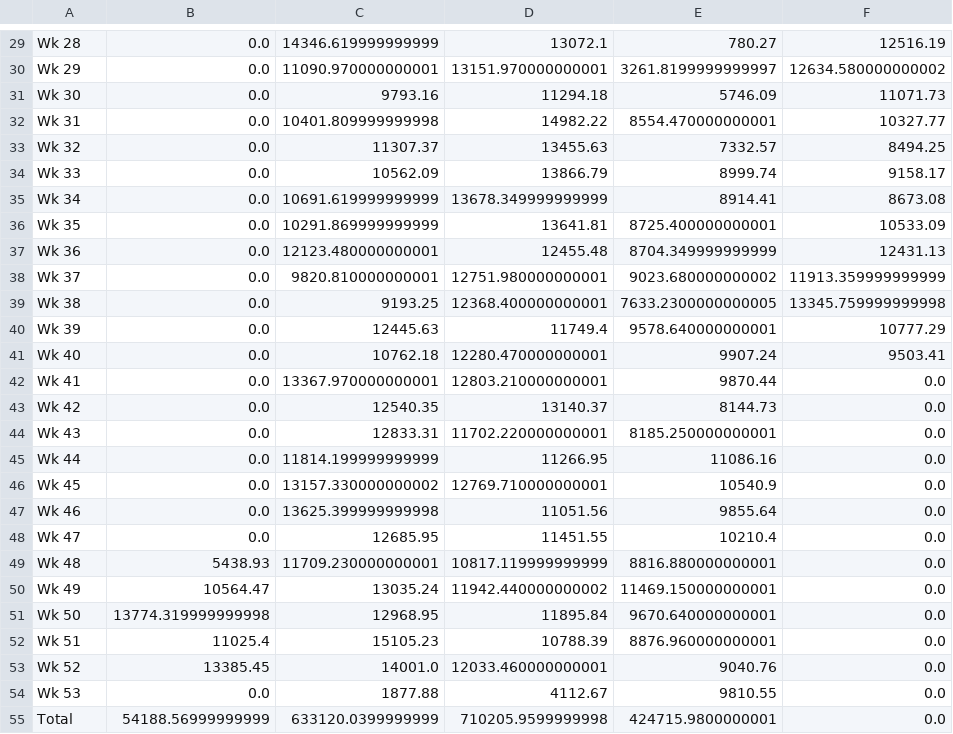
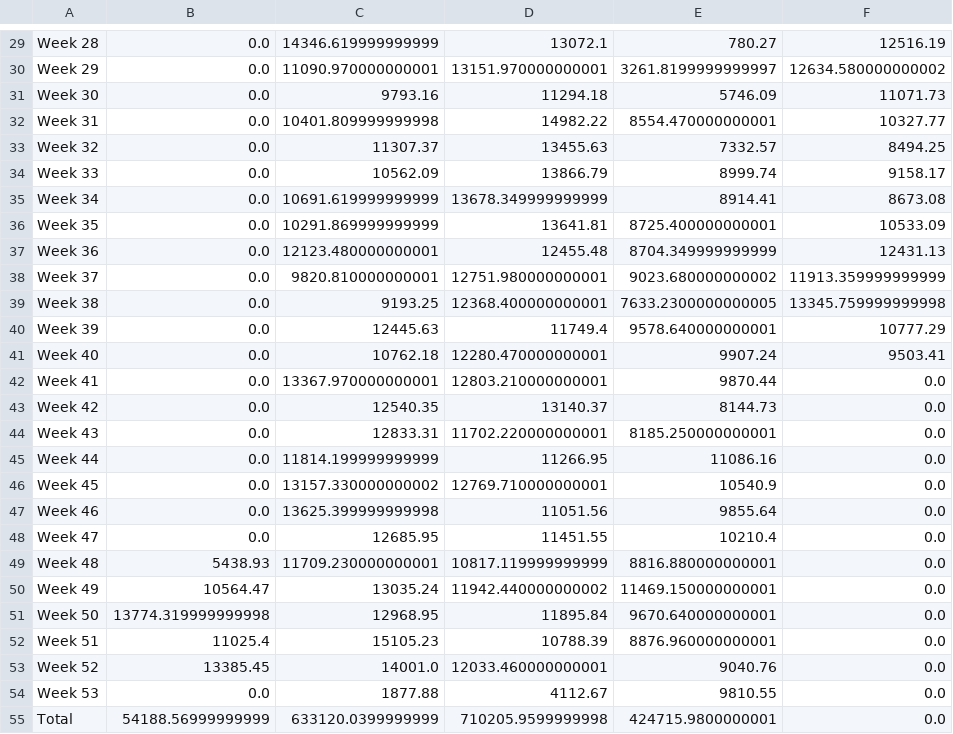
Before and after one commit to j89livingston/FnH_Analysis, a CSV file: Analysis/Week by Week/Week by Week.csv, drawn as a sheet; only a part is shown, gaps mark what is left out; the diff covers the shown part only; the diff names each change by its address in the sheet, - before the commit and + after, or states it on an @@ line.

```diff
--- a/Analysis/Week by Week/Week by Week.csv
+++ b/Analysis/Week by Week/Week by Week.csv
-A29: Wk 28
+A29: Week 28
-A30: Wk 29
+A30: Week 29
-A31: Wk 30
+A31: Week 30
-A32: Wk 31
+A32: Week 31
-A33: Wk 32
+A33: Week 32
-A34: Wk 33
+A34: Week 33
-A35: Wk 34
+A35: Week 34
-A36: Wk 35
+A36: Week 35
-A37: Wk 36
+A37: Week 36
-A38: Wk 37
+A38: Week 37
-A39: Wk 38
+A39: Week 38
-A40: Wk 39
+A40: Week 39
-A41: Wk 40
+A41: Week 40
-A42: Wk 41
+A42: Week 41
-A43: Wk 42
+A43: Week 42
-A44: Wk 43
+A44: Week 43
-A45: Wk 44
+A45: Week 44
-A46: Wk 45
+A46: Week 45
-A47: Wk 46
+A47: Week 46
-A48: Wk 47
+A48: Week 47
-A49: Wk 48
+A49: Week 48
-A50: Wk 49
+A50: Week 49
-A51: Wk 50
+A51: Week 50
-A52: Wk 51
+A52: Week 51
-A53: Wk 52
+A53: Week 52
-A54: Wk 53
+A54: Week 53
```
Also changed, not shown: 28 edited cells elsewhere in this file, Analysis/Month by Month/Month by Month.csv, 1 other file.
